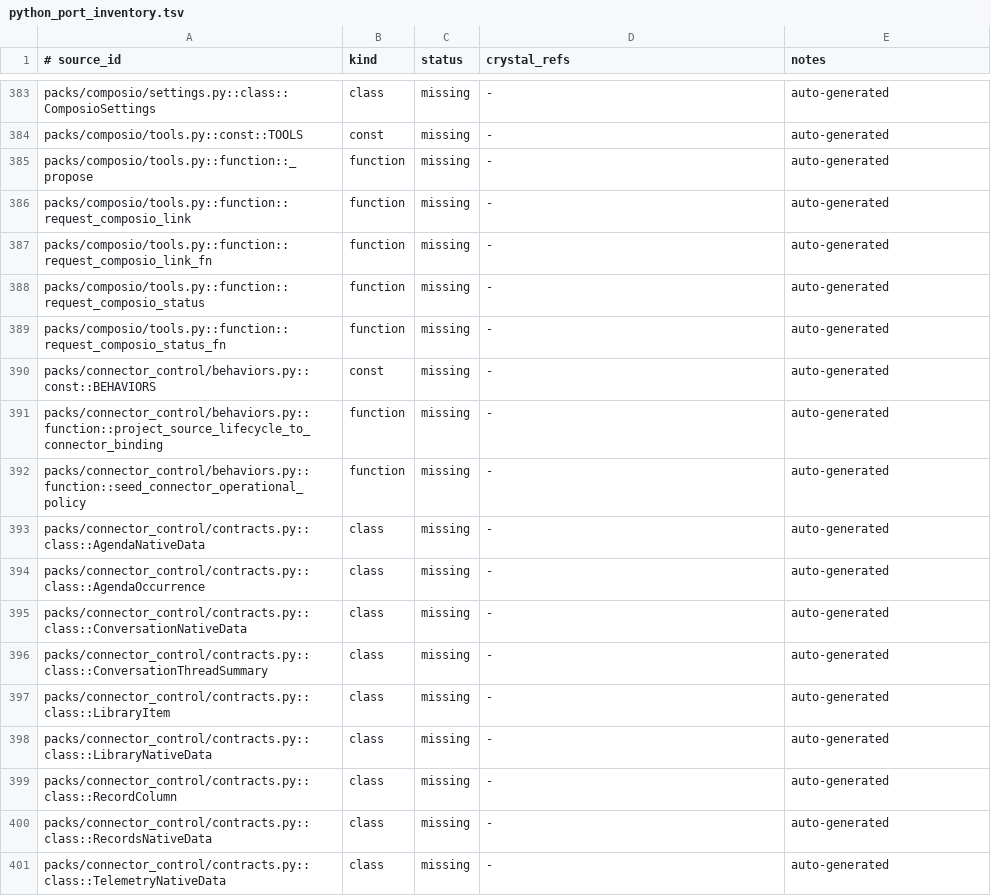
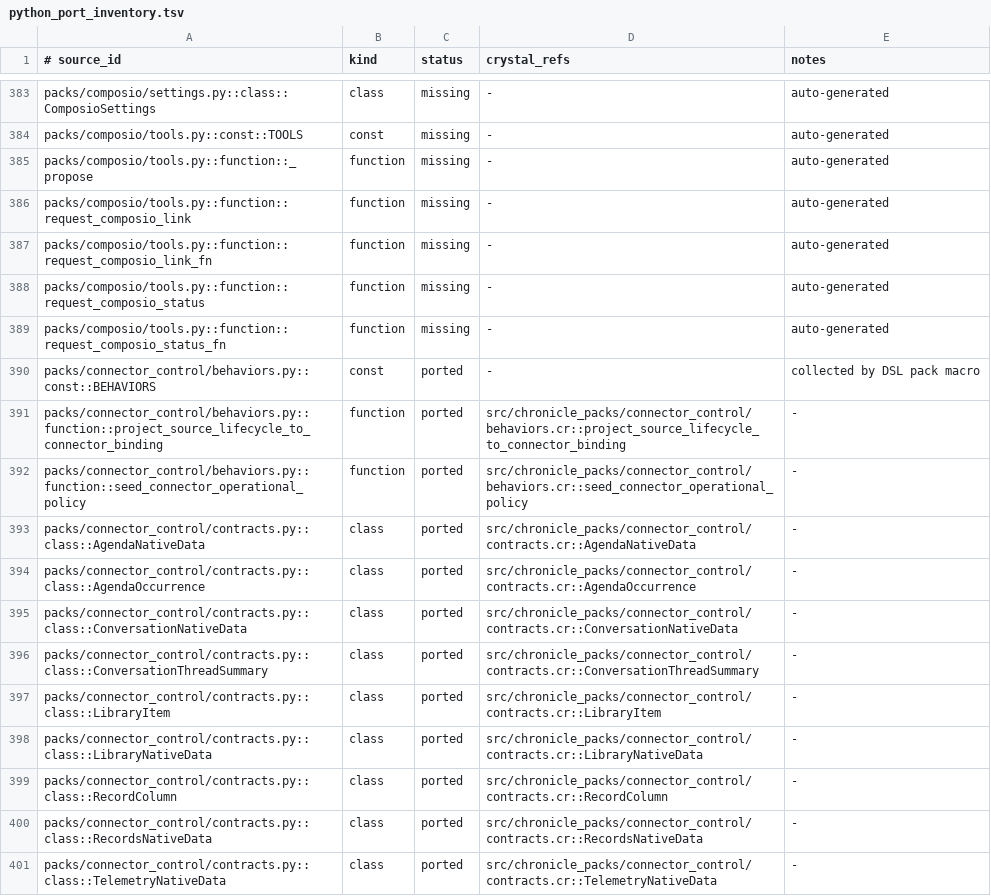
Before and after one commit to dsisnero/chronicle-packs, a TSV file: plans/inventory/python_port_inventory.tsv, drawn as a sheet; only a part is shown, gaps mark what is left out; the diff covers the shown part only.

Commit message:
port: connector_control — idempotent adapter outputs + maintenance registry
- 6 object types as JSON::Serializable structs (binding, run observation,
  learning delta, native view, operational policy, maintenance request),
  0 relation types; ConnectorControlSettings (refs/exceptions caps)
- contracts.cr: 5 family-native data models + validate_native_data for
  conversation/schedule/records/documents/telemetry
- record adapters: idempotent upserts keyed by sha256 *_identity with
  immutable-field guards and merge patches; binding accumulates routes;
  run observation derives health + appends attempt/update/terminal/success
  event ids; learning delta caps refs/exceptions; native view validates
  through the family models
- projections: project_connector_control_plane (bindings/runs/views with
  event-trace lookups) and project_connector_learning_deltas
- maintenance: handler registry (register/clear/unregister) +
  request_connector_refresh (single active manual-refresh binding, rejects
  running surfaces, dispatches handler to accepted/failed)
- behaviors: seed_connector_operational_policy (idempotent) +
  project_source_lifecycle_to_connector_binding (lifecycle -> binding status)
- operational: policy payload, measure_connector_run, budget violations
- inventory + plans/parity.md updated (390/2080 ported, 27 skipped, 16 deferred)

```diff
--- a/plans/inventory/python_port_inventory.tsv
+++ b/plans/inventory/python_port_inventory.tsv
@@ -389,13 +389,13 @@ packs/composio/tools.py::function::request_composio_status	function	missing	-	au
 packs/composio/tools.py::function::request_composio_status_fn	function	missing	-	auto-generated
-packs/connector_control/behaviors.py::const::BEHAVIORS	const	missing	-	auto-generated
-packs/connector_control/behaviors.py::function::project_source_lifecycle_to_connector_binding	function	missing	-	auto-generated
-packs/connector_control/behaviors.py::function::seed_connector_operational_policy	function	missing	-	auto-generated
-packs/connector_control/contracts.py::class::AgendaNativeData	class	missing	-	auto-generated
-packs/connector_control/contracts.py::class::AgendaOccurrence	class	missing	-	auto-generated
-packs/connector_control/contracts.py::class::ConversationNativeData	class	missing	-	auto-generated
-packs/connector_control/contracts.py::class::ConversationThreadSummary	class	missing	-	auto-generated
-packs/connector_control/contracts.py::class::LibraryItem	class	missing	-	auto-generated
-packs/connector_control/contracts.py::class::LibraryNativeData	class	missing	-	auto-generated
-packs/connector_control/contracts.py::class::RecordColumn	class	missing	-	auto-generated
-packs/connector_control/contracts.py::class::RecordsNativeData	class	missing	-	auto-generated
-packs/connector_control/contracts.py::class::TelemetryNativeData	class	missing	-	auto-generated
+packs/connector_control/behaviors.py::const::BEHAVIORS	const	ported	-	collected by DSL pack macro
+packs/connector_control/behaviors.py::function::project_source_lifecycle_to_connector_binding	function	ported	src/chronicle_packs/connector_control/behaviors.cr::project_source_lifecycle_to_connector_binding	-
+packs/connector_control/behaviors.py::function::seed_connector_operational_policy	function	ported	src/chronicle_packs/connector_control/behaviors.cr::seed_connector_operational_policy	-
+packs/connector_control/contracts.py::class::AgendaNativeData	class	ported	src/chronicle_packs/connector_control/contracts.cr::AgendaNativeData	-
+packs/connector_control/contracts.py::class::AgendaOccurrence	class	ported	src/chronicle_packs/connector_control/contracts.cr::AgendaOccurrence	-
+packs/connector_control/contracts.py::class::ConversationNativeData	class	ported	src/chronicle_packs/connector_control/contracts.cr::ConversationNativeData	-
+packs/connector_control/contracts.py::class::ConversationThreadSummary	class	ported	src/chronicle_packs/connector_control/contracts.cr::ConversationThreadSummary	-
+packs/connector_control/contracts.py::class::LibraryItem	class	ported	src/chronicle_packs/connector_control/contracts.cr::LibraryItem	-
+packs/connector_control/contracts.py::class::LibraryNativeData	class	ported	src/chronicle_packs/connector_control/contracts.cr::LibraryNativeData	-
+packs/connector_control/contracts.py::class::RecordColumn	class	ported	src/chronicle_packs/connector_control/contracts.cr::RecordColumn	-
+packs/connector_control/contracts.py::class::RecordsNativeData	class	ported	src/chronicle_packs/connector_control/contracts.cr::RecordsNativeData	-
+packs/connector_control/contracts.py::class::TelemetryNativeData	class	ported	src/chronicle_packs/connector_control/contracts.cr::TelemetryNativeData	-
```
Also changed, not shown: 146 edited cells elsewhere in this file, 11 other files.
